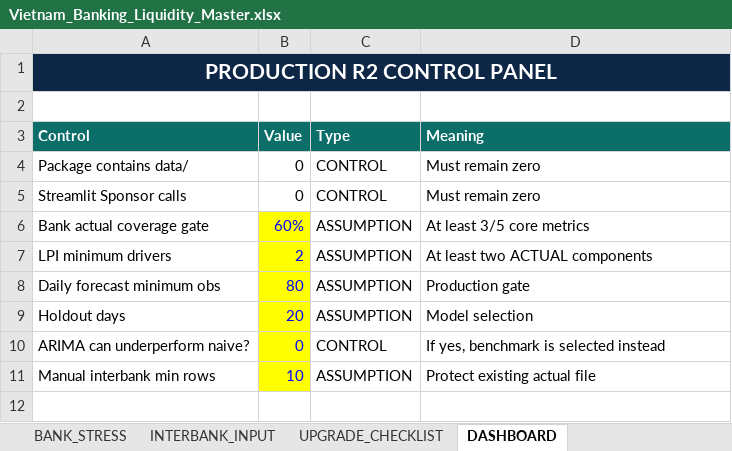
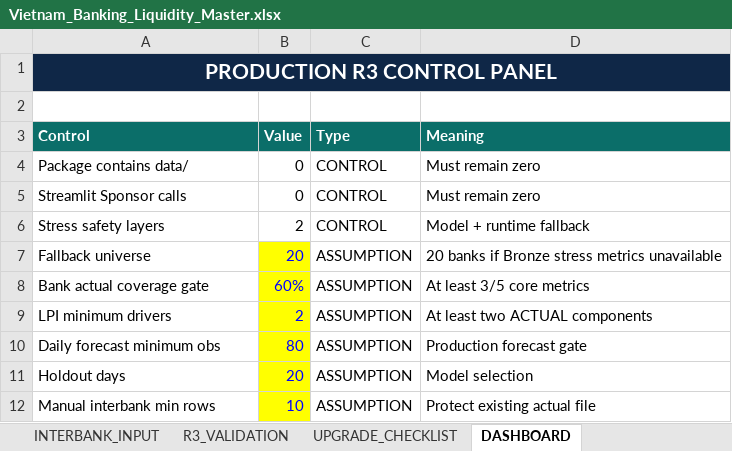
Before and after one commit to lehoangquanvcb/vietnam-banking-liquidity-intelligence, an Excel workbook: Vietnam_Banking_Liquidity_Master.xlsx, sheet DASHBOARD, drawn as a sheet; values as stored, in another font and other column widths than the file's, no borders; removed rows and columns are numbered as before the commit, all else as after; the diff names each change by its address in the sheet, - before the commit and + after, or states it on an @@ line.

Commit message:
Upgrade liquidity intelligence Production R3

```diff
--- a/Vietnam_Banking_Liquidity_Master.xlsx (sheet DASHBOARD)
+++ b/Vietnam_Banking_Liquidity_Master.xlsx (sheet DASHBOARD)
+sheet tab: R3_VALIDATION
-A1 (Control): PRODUCTION R2 CONTROL PANEL
+A1 (Control): PRODUCTION R3 CONTROL PANEL
+row 6: Stress safety layers | 2 | CONTROL | Model + runtime fallback
+row 7: Fallback universe | 20 | ASSUMPTION | 20 banks if Bronze stress metrics unavailable
-D10 (Meaning): Production gate
+D10 (Meaning): Production forecast gate
-row 10: ARIMA can underperform naive? | 0 | CONTROL | If yes, benchmark is selected instead
```
Also changed, not shown: sheet FORECAST_GOVERNANCE, sheet STRESS_FALLBACK, sheet UPGRADE_CHECKLIST, sheet README, sheet INTERBANK_INPUT, other sheet tabs, 8 other files.
